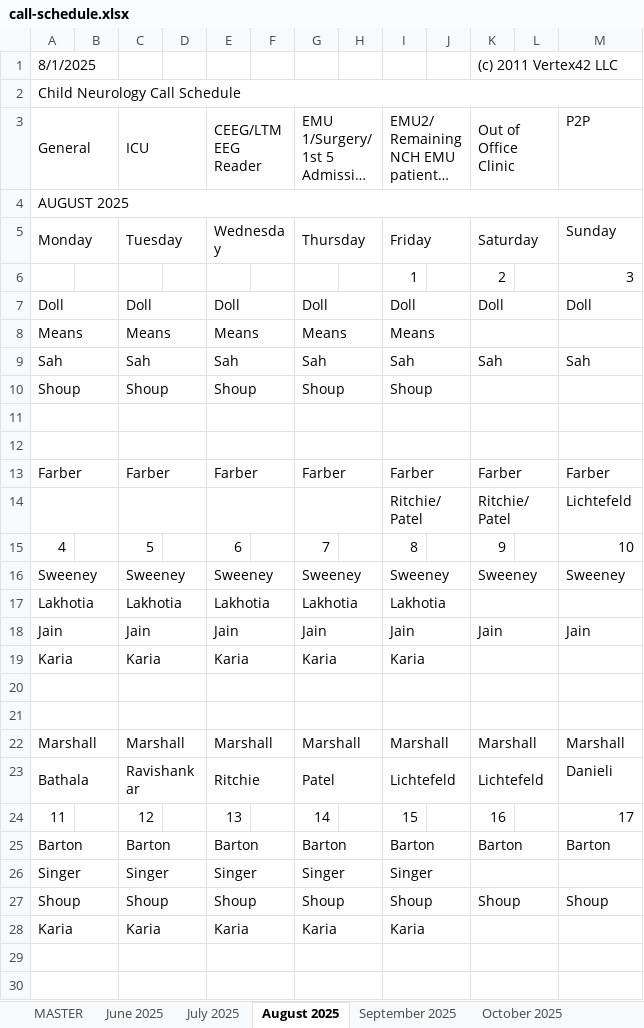
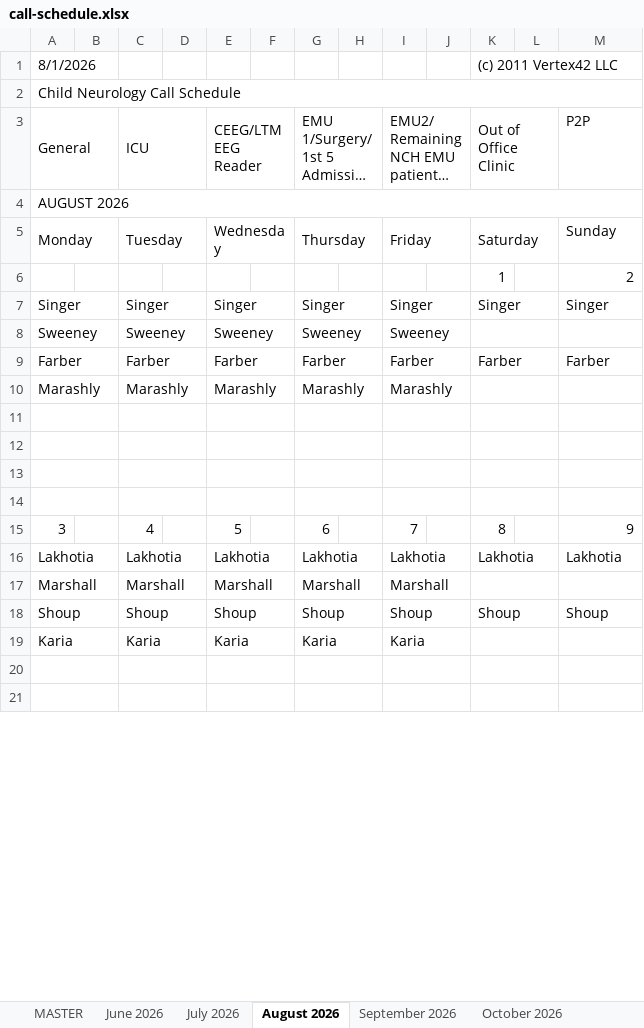
Before and after one commit to dcb271-code/child-neuro-handbook, an Excel workbook: public/pdfs/neuro-on-call/call-schedule.xlsx, sheet August 2026, drawn as a sheet; only a part is shown; long unchanged cells end in …; values as stored, in another font and other column widths than the file's, no cell formats; removed rows and columns are numbered as before the commit, all else as after; the diff covers the shown part only; the diff names each change by its address in the sheet, - before the commit and + after, or states it on an @@ line.

```diff
--- a/public/pdfs/neuro-on-call/call-schedule.xlsx (sheet August 2026)
+++ b/public/pdfs/neuro-on-call/call-schedule.xlsx (sheet August 2026)
-sheet tab: July 2025
+sheet tab: July 2026
-sheet tab: August 2025
+sheet tab: August 2026
-sheet tab: September 2025
+sheet tab: September 2026
-sheet tab: October 2025
+sheet tab: October 2026
-sheet tab: June 2025
-A1: 8/1/2025
+A1: 8/1/2026
-A4: AUGUST 2025
+A4: AUGUST 2026
-row 6:  |  |  |  |  |  |  |  | 1 |  | 2 |  | 3
-row 7: Doll |  | Doll |  | Doll |  | Doll |  | Doll |  | Doll |  | Doll
@@ row 8 moved to row 44: Means @@
-row 9: Sah |  | Sah |  | Sah |  | Sah |  | Sah |  | Sah |  | Sah
-row 10: Shoup |  | Shoup |  | Shoup |  | Shoup |  | Shoup
+row 6:  |  |  |  |  |  |  |  |  |  | 1 |  | 2
+row 7: Singer |  | Singer |  | Singer |  | Singer |  | Singer |  | Singer |  | Singer
+row 8: Sweeney |  | Sweeney |  | Sweeney |  | Sweeney |  | Sweeney
@@ row 13 moved to row 9: Farber @@
+row 10: Marashly |  | Marashly |  | Marashly |  | Marashly |  | Marashly
-row 14:  |  |  |  |  |  |  |  | Ritchie/Patel |  | Ritchie/Patel |  | Lichtefeld
-row 15: 4 |  | 5 |  | 6 |  | 7 |  | 8 |  | 9 |  | 10
-row 16: Sweeney |  | Sweeney |  | Sweeney |  | Sweeney |  | Sweeney |  | Sweeney |  | Sweeney
@@ row 17 moved to row 35: Lakhotia @@
-row 18: Jain |  | Jain |  | Jain |  | Jain |  | Jain |  | Jain |  | Jain
-row 19: Karia |  | Karia |  | Karia |  | Karia |  | Karia
+row 15: 3 |  | 4 |  | 5 |  | 6 |  | 7 |  | 8 |  | 9
+row 16: Lakhotia |  | Lakhotia |  | Lakhotia |  | Lakhotia |  | Lakhotia |  | Lakhotia |  | Lakhotia
-K17: Marshall
+K17: (empty)
-M17: Marshall
+M17: (empty)
-row 23: Bathala |  | Ravishankar |  | Ritchie |  | Patel |  | Lichtefeld |  | Lichtefeld |  | Danieli
-row 24: 11 |  | 12 |  | 13 |  | 14 |  | 15 |  | 16 |  | 17
@@ row 25 moved to row 43: Barton @@
-row 26: Singer |  | Singer |  | Singer |  | Singer |  | Singer
```
Also changed, not shown: 16 added rows, 10 removed rows, 1 moved row and 28 edited cells elsewhere in this sheet, sheet December 2026, sheet September 2026, sheet January 2027, sheet May 2027, sheet February 2027, sheet March 2027, 7 more sheets, other sheet tabs, cell formats, hidden cells.
